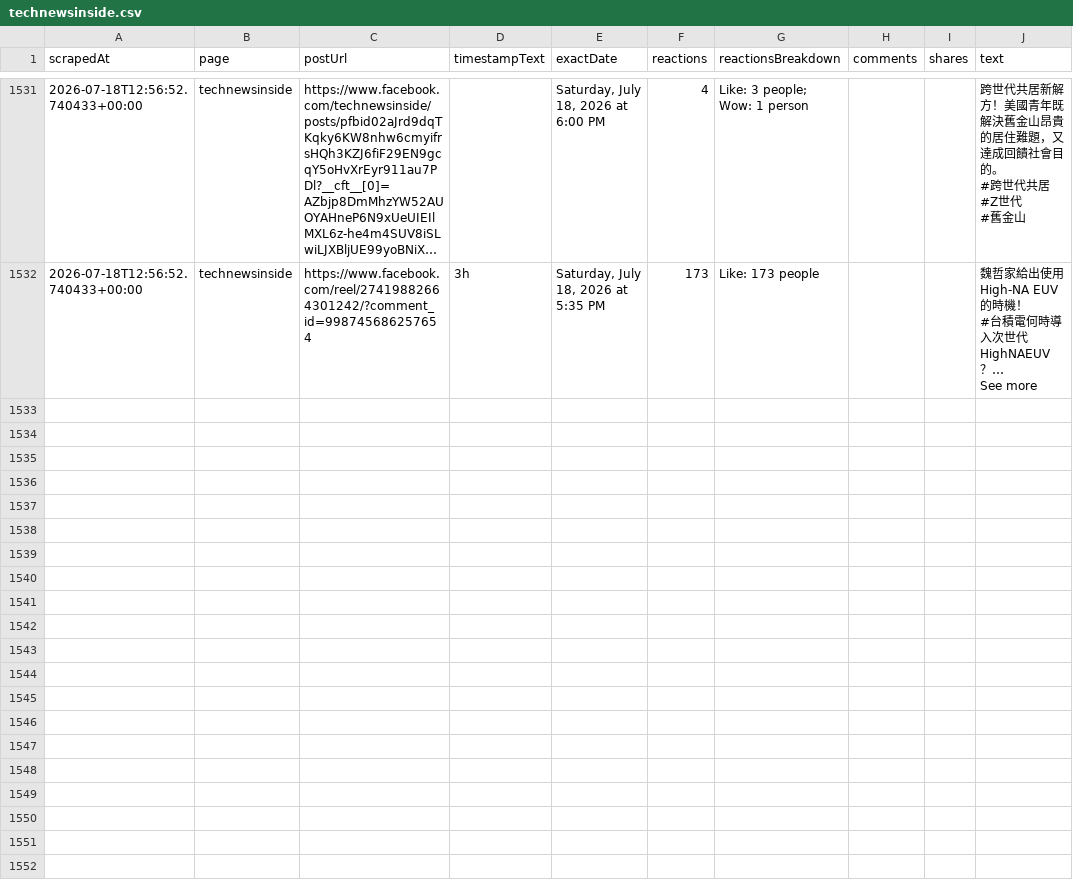
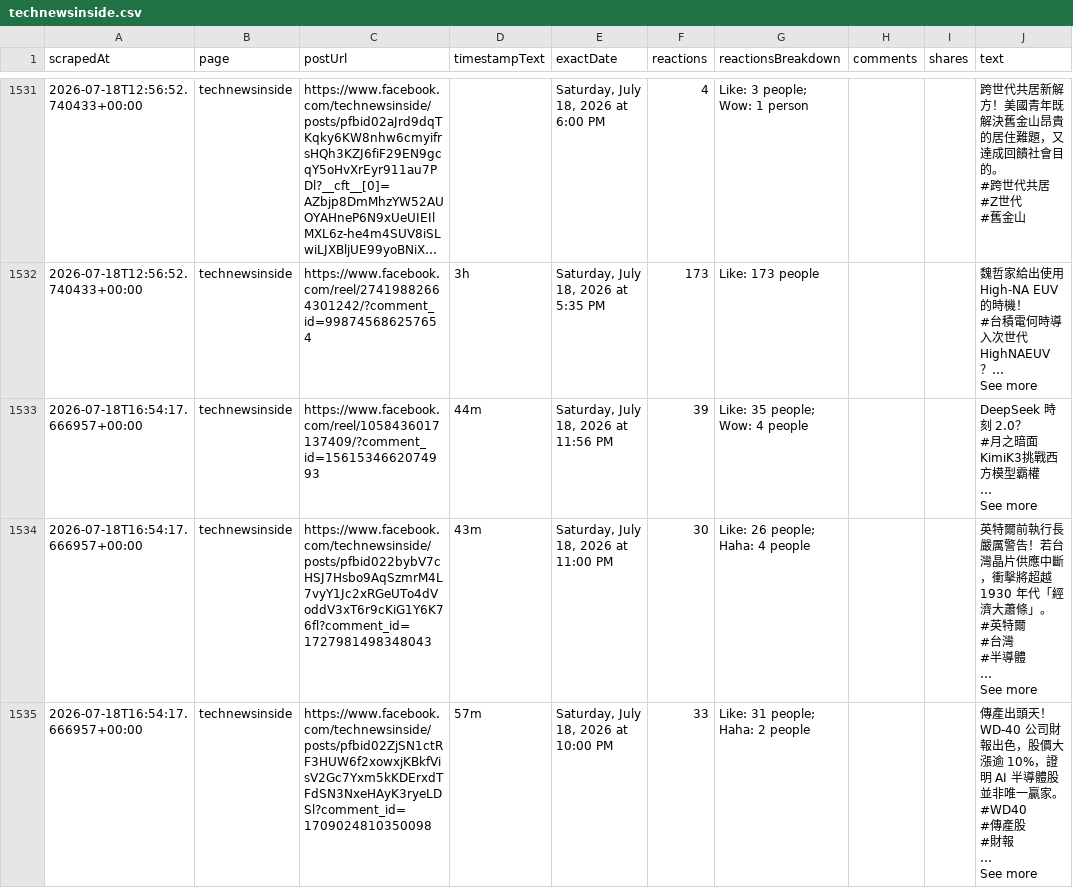
Before and after one commit to elainekaotf/TrendForceDashboard, a CSV file: csv/facebook/technewsinside.csv, drawn as a sheet; only a part is shown, gaps mark what is left out; long unchanged cells end in …; ↵ is a line break in a cell; the diff covers the shown part only; the diff names each change by its address in the sheet, - before the commit and + after, or states it on an @@ line.

```diff
--- a/csv/facebook/technewsinside.csv
+++ b/csv/facebook/technewsinside.csv
+row 1533: 2026-07-18T16:54:17.666957+00:00 | technewsinside | https://www.facebook.com/reel/1058436017137409/?comment_id=1561534662074993 | 44m | Saturday, July 18, 2026 at 11:56 PM | 39 | Like: 35 people; Wow: 4 people |  |  | DeepSeek 時刻 2.0？ ↵ #月之暗面KimiK3挑戰西方模型霸權 ↵ … ↵ See more
+row 1534: 2026-07-18T16:54:17.666957+00:00 | technewsinside | https://www.facebook.com/technewsinside/posts/pfbid022bybV7cHSJ7Hsbo9AqSzmrM4L7vyY1Jc2xRGeUTo4dVoddV3xT6r9cKiG1Y6K76fl?comment_id=1727981498348043 | 43m | Saturday, July 18, 2026 at 11:00 PM | 30 | Like: 26 people; Haha: 4 people |  |  | 英特爾前執行長嚴厲警告！若台灣晶片供應中斷，衝擊將超越 1930 年代「經濟大蕭條」。 ↵ #英特爾 ↵ #台灣 ↵ #半導體 ↵ … ↵ See more
+row 1535: 2026-07-18T16:54:17.666957+00:00 | technewsinside | https://www.facebook.com/technewsinside/posts/pfbid02ZjSN1ctRF3HUW6f2xowxjKBkfVisV2Gc7Yxm5kKDErxdTFdSN3NxeHAyK3ryeLDSl?comment_id=1709024810350098 | 57m | Saturday, July 18, 2026 at 10:00 PM | 33 | Like: 31 people; Haha: 2 people |  |  | 傳產出頭天！WD-40 公司財報出色，股價大漲逾 10%，證明 AI 半導體股並非唯一贏家。 ↵ #WD40 ↵ #傳產股 ↵ #財報 ↵ … ↵ See more
```
Also changed, not shown: 3 added rows elsewhere in this file, csv/facebook/ctee.fans.csv, 24 other files.
